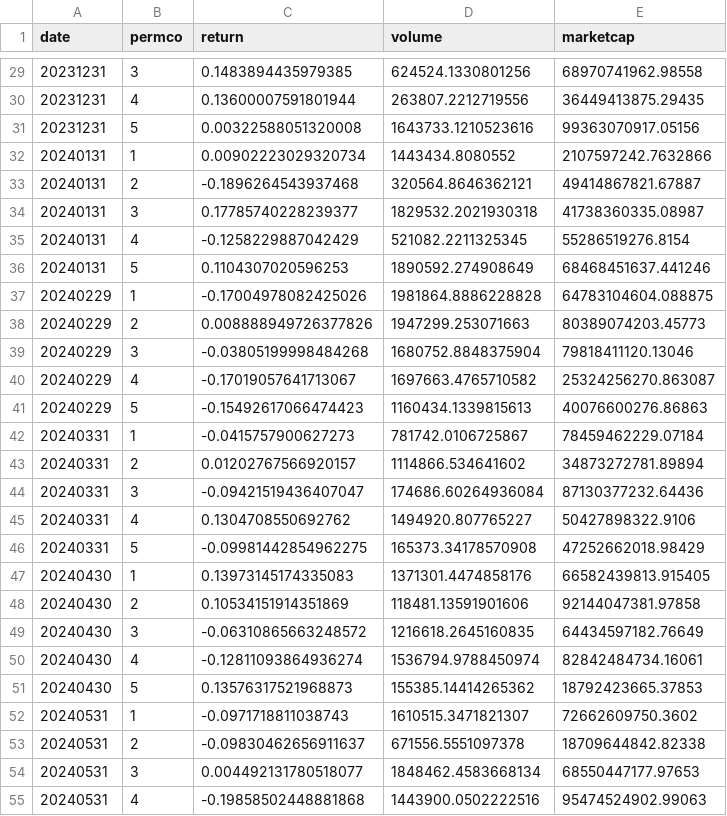
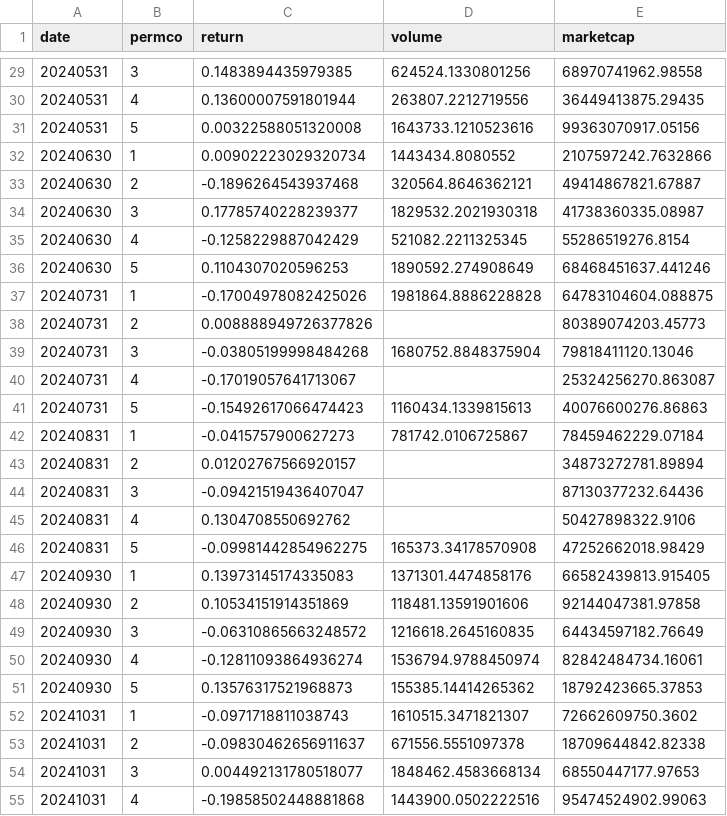
Before and after one commit to lorenzovarese/paper-asset-pricing, a CSV file: paper-data/examples/synthetic_data/firm_synthetic.csv, drawn as a sheet; only a part is shown, gaps mark what is left out; the diff covers the shown part only.

```diff
--- a/paper-data/examples/synthetic_data/firm_synthetic.csv
+++ b/paper-data/examples/synthetic_data/firm_synthetic.csv
@@ -29,27 +29,27 @@ date,permco,return,volume,marketcap
-20231231,3,0.1483894435979385,624524.1330801256,68970741962.98558
-20231231,4,0.13600007591801944,263807.2212719556,36449413875.29435
-20231231,5,0.00322588051320008,1643733.1210523616,99363070917.05156
-20240131,1,0.00902223029320734,1443434.8080552,2107597242.7632866
-20240131,2,-0.1896264543937468,320564.8646362121,49414867821.67887
-20240131,3,0.17785740228239377,1829532.2021930318,41738360335.08987
-20240131,4,-0.1258229887042429,521082.2211325345,55286519276.8154
-20240131,5,0.1104307020596253,1890592.274908649,68468451637.441246
-20240229,1,-0.17004978082425026,1981864.8886228828,64783104604.088875
-20240229,2,0.008888949726377826,1947299.253071663,80389074203.45773
-20240229,3,-0.03805199998484268,1680752.8848375904,79818411120.13046
-20240229,4,-0.17019057641713067,1697663.4765710582,25324256270.863087
-20240229,5,-0.15492617066474423,1160434.1339815613,40076600276.86863
-20240331,1,-0.0415757900627273,781742.0106725867,78459462229.07184
-20240331,2,0.01202767566920157,1114866.534641602,34873272781.89894
-20240331,3,-0.09421519436407047,174686.60264936084,87130377232.64436
-20240331,4,0.1304708550692762,1494920.807765227,50427898322.9106
-20240331,5,-0.09981442854962275,165373.34178570908,47252662018.98429
-20240430,1,0.13973145174335083,1371301.4474858176,66582439813.915405
-20240430,2,0.10534151914351869,118481.13591901606,92144047381.97858
-20240430,3,-0.06310865663248572,1216618.2645160835,64434597182.76649
-20240430,4,-0.12811093864936274,1536794.9788450974,82842484734.16061
-20240430,5,0.13576317521968873,155385.14414265362,18792423665.37853
-20240531,1,-0.0971718811038743,1610515.3471821307,72662609750.3602
-20240531,2,-0.09830462656911637,671556.5551097378,18709644842.82338
-20240531,3,0.004492131780518077,1848462.4583668134,68550447177.97653
-20240531,4,-0.19858502448881868,1443900.0502222516,95474524902.99063
+20240531,3,0.1483894435979385,624524.1330801256,68970741962.98558
+20240531,4,0.13600007591801944,263807.2212719556,36449413875.29435
+20240531,5,0.00322588051320008,1643733.1210523616,99363070917.05156
+20240630,1,0.00902223029320734,1443434.8080552,2107597242.7632866
+20240630,2,-0.1896264543937468,320564.8646362121,49414867821.67887
+20240630,3,0.17785740228239377,1829532.2021930318,41738360335.08987
+20240630,4,-0.1258229887042429,521082.2211325345,55286519276.8154
+20240630,5,0.1104307020596253,1890592.274908649,68468451637.441246
+20240731,1,-0.17004978082425026,1981864.8886228828,64783104604.088875
+20240731,2,0.008888949726377826,,80389074203.45773
+20240731,3,-0.03805199998484268,1680752.8848375904,79818411120.13046
+20240731,4,-0.17019057641713067,,25324256270.863087
+20240731,5,-0.15492617066474423,1160434.1339815613,40076600276.86863
+20240831,1,-0.0415757900627273,781742.0106725867,78459462229.07184
+20240831,2,0.01202767566920157,,34873272781.89894
+20240831,3,-0.09421519436407047,,87130377232.64436
+20240831,4,0.1304708550692762,,50427898322.9106
+20240831,5,-0.09981442854962275,165373.34178570908,47252662018.98429
+20240930,1,0.13973145174335083,1371301.4474858176,66582439813.915405
+20240930,2,0.10534151914351869,118481.13591901606,92144047381.97858
+20240930,3,-0.06310865663248572,1216618.2645160835,64434597182.76649
+20240930,4,-0.12811093864936274,1536794.9788450974,82842484734.16061
+20240930,5,0.13576317521968873,155385.14414265362,18792423665.37853
+20241031,1,-0.0971718811038743,1610515.3471821307,72662609750.3602
+20241031,2,-0.09830462656911637,671556.5551097378,18709644842.82338
+20241031,3,0.004492131780518077,1848462.4583668134,68550447177.97653
+20241031,4,-0.19858502448881868,1443900.0502222516,95474524902.99063
```
Also changed, not shown: 5 added rows and 99 edited cells elsewhere in this file, paper-data/examples/synthetic_data/macro_synthetic.csv, 2 other files.
